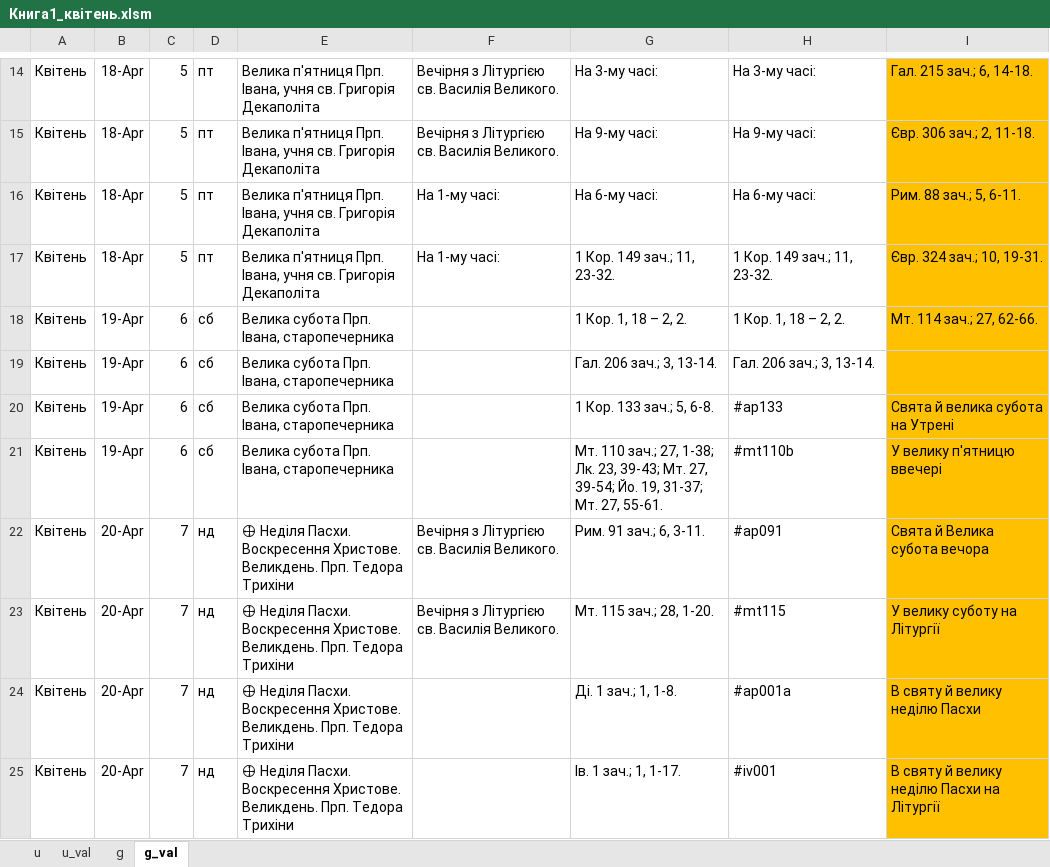
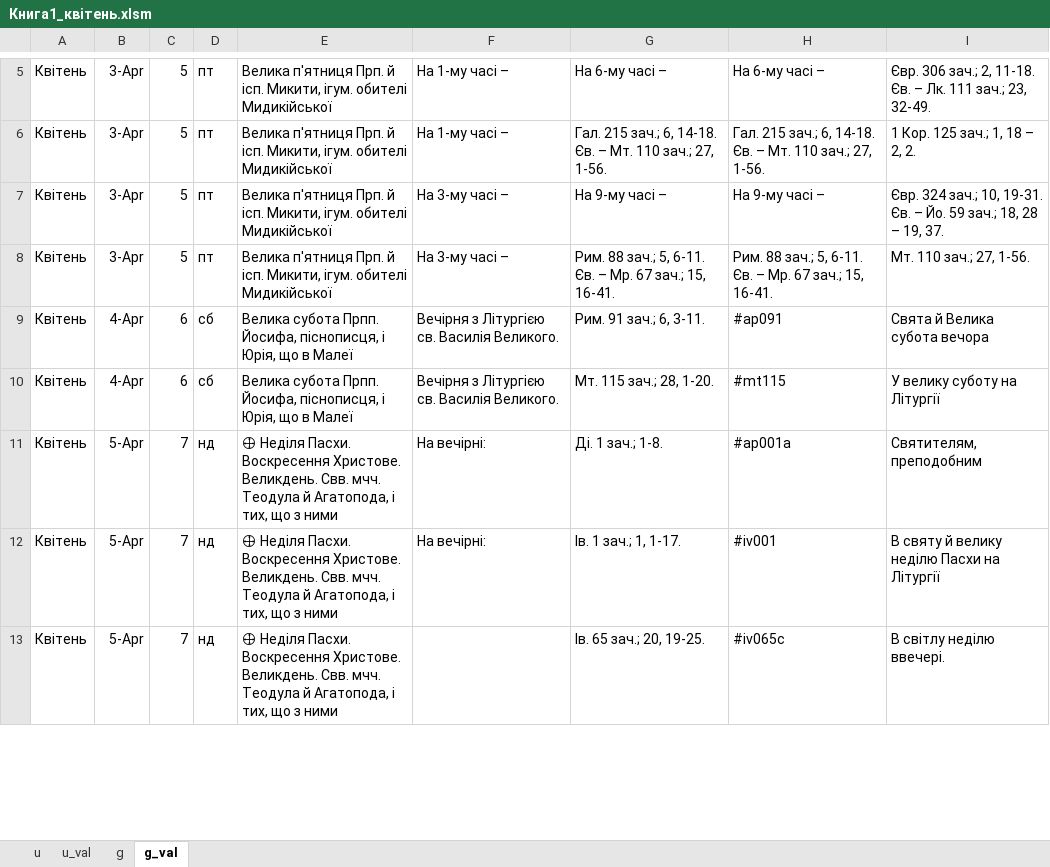
Before and after one commit to 4ugeistr/prayer-service-scripts, an Excel workbook: flow/20231226_zachala_month/xls/Книга1_квітень.xlsm, sheet g_val, drawn as a sheet; only a part is shown, gaps mark what is left out; values as stored, in another font and other column widths than the file's, no borders; removed rows and columns are numbered as before the commit, all else as after; the diff covers the shown part only; the diff names each change by its address in the sheet, - before the commit and + after, or states it on an @@ line.

```diff
--- a/flow/20231226_zachala_month/xls/Книга1_квітень.xlsm (sheet g_val)
+++ b/flow/20231226_zachala_month/xls/Книга1_квітень.xlsm (sheet g_val)
-B5:B8: 18-Apr
+B5:B8: 3-Apr
-E5:E8: …п'ятниця Прп. Івана, учня св. Григорія Декаполіта
+E5:E8: …п'ятниця Прп. й ісп. Микити, ігум. обителі Мидикійської
-F5:F6: Вечірня з Літургією св. Василія Великого.
+F5:F6: На 1-му часі –
-G5: На 3-му часі:
+G5: На 6-му часі –
-H5: На 3-му часі:
+H5: На 6-му часі –
-I5: Гал. 215 зач.; 6, 14-18.
+I5: Євр. 306 зач.; 2, 11-18. Єв. – Лк. 111 зач.; 23, 32-49.
-I5:I8 fill: #FFC000
+I5:I8 fill: none
-G6: На 9-му часі:
+G6: Гал. 215 зач.; 6, 14-18. Єв. – Мт. 110 зач.; 27, 1-56.
-H6: На 9-му часі:
+H6: Гал. 215 зач.; 6, 14-18. Єв. – Мт. 110 зач.; 27, 1-56.
-I6: Євр. 306 зач.; 2, 11-18.
+I6: 1 Кор. 125 зач.; 1, 18 – 2, 2.
-F7:F8: На 1-му часі:
+F7:F8: На 3-му часі –
-G7: На 6-му часі:
+G7: На 9-му часі –
-H7: На 6-му часі:
+H7: На 9-му часі –
-I7: Рим. 88 зач.; 5, 6-11.
+I7: Євр. 324 зач.; 10, 19-31. Єв. – Йо. 59 зач.; 18, 28 – 19, 37.
-G8: 1 Кор. 149 зач.; 11, 23-32.
+G8: Рим. 88 зач.; 5, 6-11. Єв. – Мр. 67 зач.; 15, 16-41.
-H8: 1 Кор. 149 зач.; 11, 23-32.
+H8: Рим. 88 зач.; 5, 6-11. Єв. – Мр. 67 зач.; 15, 16-41.
-I8: Євр. 324 зач.; 10, 19-31.
+I8: Мт. 110 зач.; 27, 1-56.
-row 18: Квітень | 19-Apr | 6 | сб | Велика субота Прп. Івана, старопечерника |  | 1 Кор. 1, 18 – 2, 2. | 1 Кор. 1, 18 – 2, 2. | Мт. 114 зач.; 27, 62-66.
-row 19: Квітень | 19-Apr | 6 | сб | Велика субота Прп. Івана, старопечерника |  | Гал. 206 зач.; 3, 13-14. | Гал. 206 зач.; 3, 13-14.
-row 20: Квітень | 19-Apr | 6 | сб | Велика субота Прп. Івана, старопечерника |  | 1 Кор. 133 зач.; 5, 6-8. | #ap133 | Свята й велика субота на Утрені
-row 21: Квітень | 19-Apr | 6 | сб | Велика субота Прп. Івана, старопечерника |  | Мт. 110 зач.; 27, 1-38; Лк. 23, 39-43; Мт. 27, 39-54; Йо. 19, 31-37; Мт. 27, 55-61. | #mt110b | У велику п'ятницю ввечері
-B9:B10: 20-Apr
+B9:B10: 4-Apr
-C9:C10: 7
+C9:C10: 6
-D9:D10: нд
+D9:D10: сб
-E9:E10: 🕀 Неділя Пасхи. Воскресення Христове. Великдень. Прп. Тедора Трихіни
+E9:E10: Велика субота Прпп. Йосифа, піснописця, і Юрія, що в Малеї
-I9:I12 fill: #FFC000
+I9:I12 fill: none
-B11:B12: 20-Apr
+B11:B12: 5-Apr
-E11:E12: …Христове. Великдень. Прп. Тедора Трихіни
+E11:E12: …Христове. Великдень. Свв. мчч. Теодула й Агатопода, і тих, що з ними
-F11:F12: (empty)
+F11:F12: На вечірні:
-G11: Ді. 1 зач.; 1, 1-8.
+G11: Ді. 1 зач.; 1-8.
-I11: В святу й велику неділю Пасхи
+I11: Святителям, преподобним
+row 13: Квітень | 5-Apr | 7 | нд | 🕀 Неділя Пасхи. Воскресення Христове. Великдень. Свв. мчч. Теодула й Агатопода, і тих, що з ними |  | Ів. 65 зач.; 20, 19-25. | #iv065c | В світлу неділю ввечері.
```
Also changed, not shown: 36 added rows, 16 removed rows, 71 edited cells and cell formats elsewhere in this sheet, sheet u_val, sheet g, sheet u, 46 other files.
